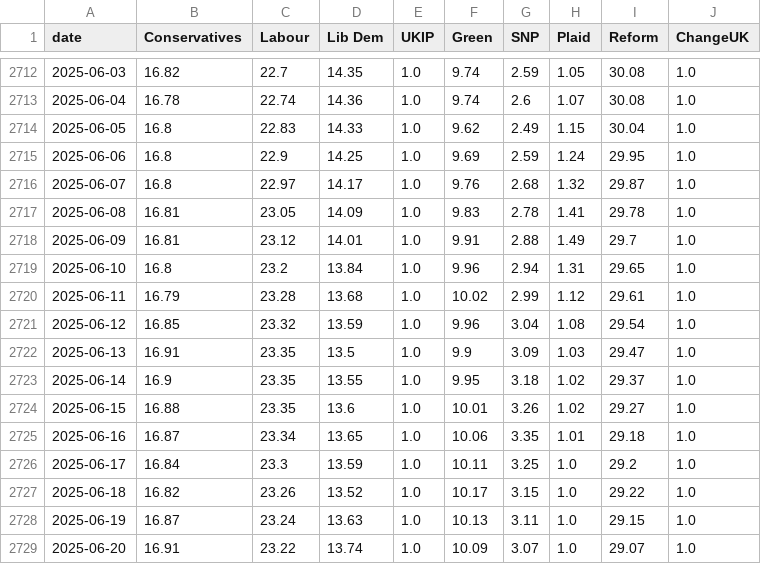
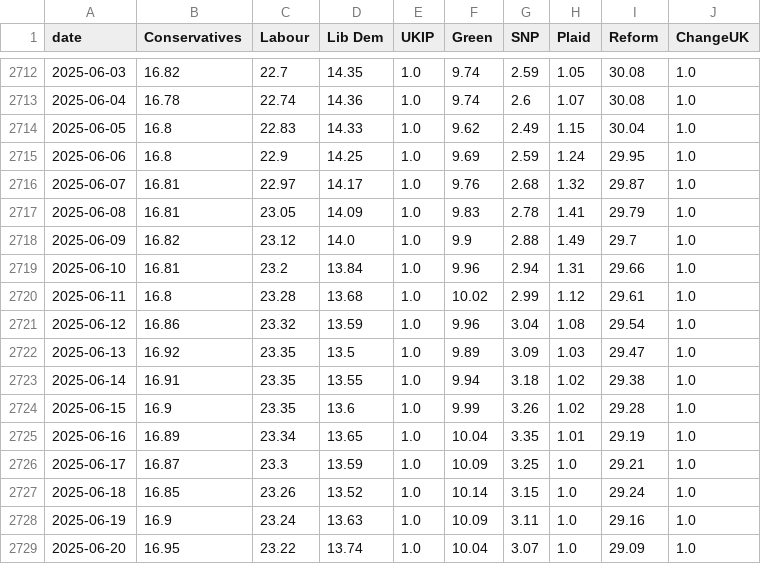
Before and after one commit to scottbar/polls, a CSV file: uk-polls-all.csv, drawn as a sheet; only a part is shown, gaps mark what is left out; the diff covers the shown part only.

```diff
--- a/uk-polls-all.csv
+++ b/uk-polls-all.csv
@@ -2715,15 +2715,15 @@ date,Conservatives,Labour,Lib Dem,UKIP,Green,SNP,Plaid,Reform,ChangeUK
 2025-06-06,16.8,22.9,14.25,1.0,9.69,2.59,1.24,29.95,1.0
-2025-06-07,16.8,22.97,14.17,1.0,9.76,2.68,1.32,29.87,1.0
-2025-06-08,16.81,23.05,14.09,1.0,9.83,2.78,1.41,29.78,1.0
-2025-06-09,16.81,23.12,14.01,1.0,9.91,2.88,1.49,29.7,1.0
-2025-06-10,16.8,23.2,13.84,1.0,9.96,2.94,1.31,29.65,1.0
-2025-06-11,16.79,23.28,13.68,1.0,10.02,2.99,1.12,29.61,1.0
-2025-06-12,16.85,23.32,13.59,1.0,9.96,3.04,1.08,29.54,1.0
-2025-06-13,16.91,23.35,13.5,1.0,9.9,3.09,1.03,29.47,1.0
-2025-06-14,16.9,23.35,13.55,1.0,9.95,3.18,1.02,29.37,1.0
-2025-06-15,16.88,23.35,13.6,1.0,10.01,3.26,1.02,29.27,1.0
-2025-06-16,16.87,23.34,13.65,1.0,10.06,3.35,1.01,29.18,1.0
-2025-06-17,16.84,23.3,13.59,1.0,10.11,3.25,1.0,29.2,1.0
-2025-06-18,16.82,23.26,13.52,1.0,10.17,3.15,1.0,29.22,1.0
-2025-06-19,16.87,23.24,13.63,1.0,10.13,3.11,1.0,29.15,1.0
-2025-06-20,16.91,23.22,13.74,1.0,10.09,3.07,1.0,29.07,1.0
+2025-06-07,16.81,22.97,14.17,1.0,9.76,2.68,1.32,29.87,1.0
+2025-06-08,16.81,23.05,14.09,1.0,9.83,2.78,1.41,29.79,1.0
+2025-06-09,16.82,23.12,14.0,1.0,9.9,2.88,1.49,29.7,1.0
+2025-06-10,16.81,23.2,13.84,1.0,9.96,2.94,1.31,29.66,1.0
+2025-06-11,16.8,23.28,13.68,1.0,10.02,2.99,1.12,29.61,1.0
+2025-06-12,16.86,23.32,13.59,1.0,9.96,3.04,1.08,29.54,1.0
+2025-06-13,16.92,23.35,13.5,1.0,9.89,3.09,1.03,29.47,1.0
+2025-06-14,16.91,23.35,13.55,1.0,9.94,3.18,1.02,29.38,1.0
+2025-06-15,16.9,23.35,13.6,1.0,9.99,3.26,1.02,29.28,1.0
+2025-06-16,16.89,23.34,13.65,1.0,10.04,3.35,1.01,29.19,1.0
+2025-06-17,16.87,23.3,13.59,1.0,10.09,3.25,1.0,29.21,1.0
+2025-06-18,16.85,23.26,13.52,1.0,10.14,3.15,1.0,29.24,1.0
+2025-06-19,16.9,23.24,13.63,1.0,10.09,3.11,1.0,29.16,1.0
+2025-06-20,16.95,23.22,13.74,1.0,10.04,3.07,1.0,29.09,1.0
```
Also changed, not shown: 7 added rows and 57 edited cells elsewhere in this file, uk-polls.csv.
